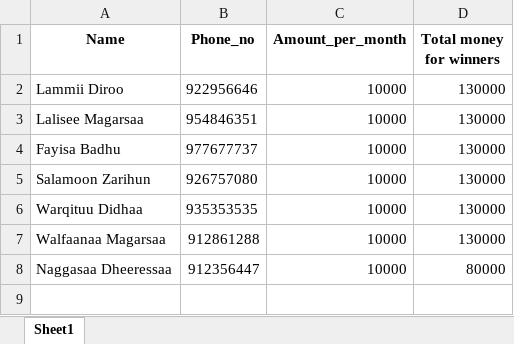
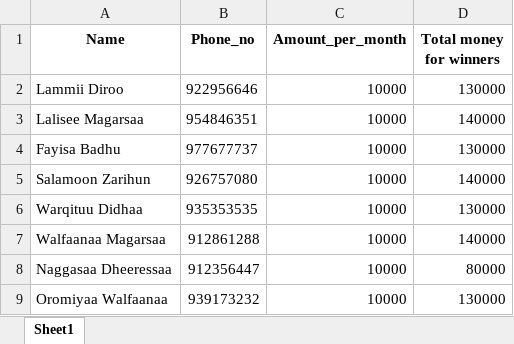
Before and after one commit to Walfaanaa/EGSA_Lottery_App, an Excel workbook: members_data.xlsx, sheet Sheet1, drawn as a sheet; values as stored, in another font and other column widths than the file's, no borders; the diff names each change by its address in the sheet, - before the commit and + after, or states it on an @@ line.

Commit message:
Add files via upload

```diff
--- a/members_data.xlsx (sheet Sheet1)
+++ b/members_data.xlsx (sheet Sheet1)
-D3 (Total money for winners): 130000
+D3 (Total money for winners): 140000
-D5 (Total money for winners): 130000
+D5 (Total money for winners): 140000
-D7 (Total money for winners): 130000
+D7 (Total money for winners): 140000
+row 9: Oromiyaa Walfaanaa | 939173232 | 10000 | 130000
```
